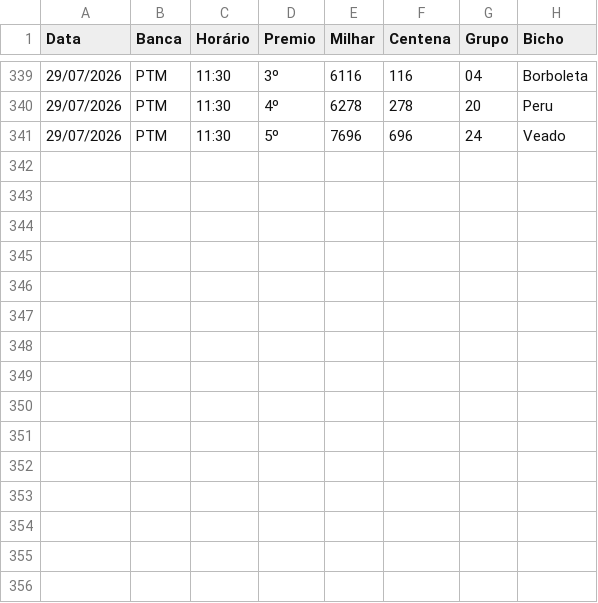
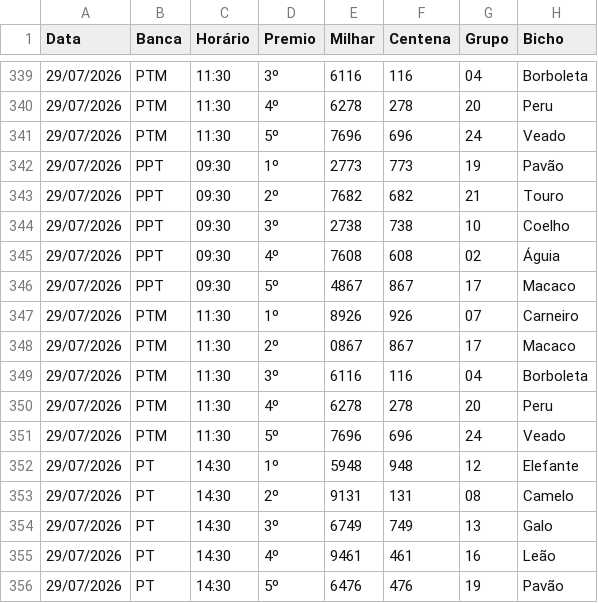
Before and after one commit to Anibalduarte-web/FERA_DA_SORTE, a CSV file: resultados.csv, drawn as a sheet; only a part is shown, gaps mark what is left out.

```diff
--- a/resultados.csv
+++ b/resultados.csv
@@ -341 +341,16 @@
 29/07/2026;PTM;11:30;5º;7696;696;24;Veado
+29/07/2026;PPT;09:30;1º;2773;773;19;Pavão
+29/07/2026;PPT;09:30;2º;7682;682;21;Touro
+29/07/2026;PPT;09:30;3º;2738;738;10;Coelho
+29/07/2026;PPT;09:30;4º;7608;608;02;Águia
+29/07/2026;PPT;09:30;5º;4867;867;17;Macaco
+29/07/2026;PTM;11:30;1º;8926;926;07;Carneiro
+29/07/2026;PTM;11:30;2º;0867;867;17;Macaco
+29/07/2026;PTM;11:30;3º;6116;116;04;Borboleta
+29/07/2026;PTM;11:30;4º;6278;278;20;Peru
+29/07/2026;PTM;11:30;5º;7696;696;24;Veado
+29/07/2026;PT;14:30;1º;5948;948;12;Elefante
+29/07/2026;PT;14:30;2º;9131;131;08;Camelo
+29/07/2026;PT;14:30;3º;6749;749;13;Galo
+29/07/2026;PT;14:30;4º;9461;461;16;Leão
+29/07/2026;PT;14:30;5º;6476;476;19;Pavão
```
Also changed, not shown: 1 other file.
